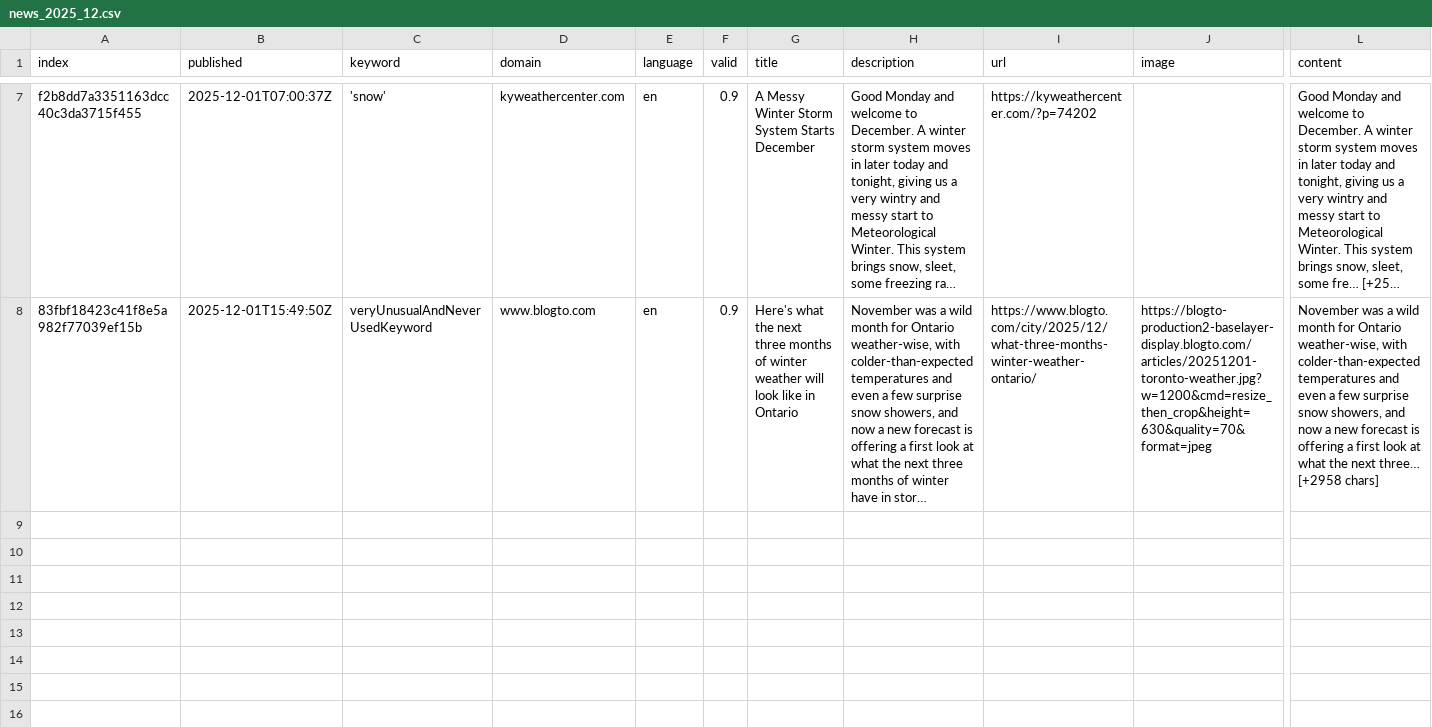
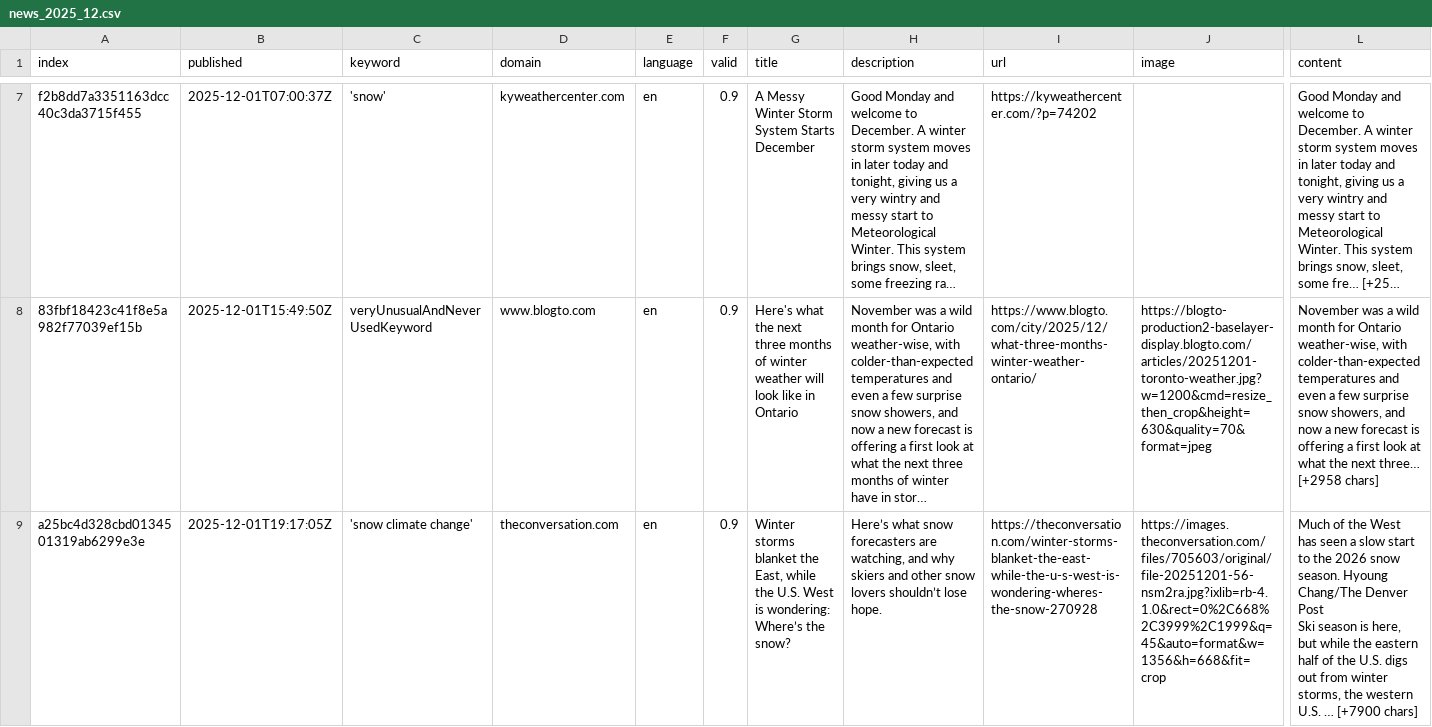
Before and after one commit to mizilett-news/snowIsComing, a CSV file: csv/news_2025_12.csv, drawn as a sheet; only a part is shown, gaps mark what is left out; long unchanged cells end in …; rows hold the shown columns only; ↵ is a line break in a cell; the diff names each change by its address in the sheet, - before the commit and + after, or states it on an @@ line.

```diff
--- a/csv/news_2025_12.csv
+++ b/csv/news_2025_12.csv
+row 9: a25bc4d328cbd0134501319ab6299e3e | 2025-12-01T19:17:05Z | 'snow climate change' | theconversation.com | en | 0.9 | Winter storms blanket the East, while the U.S. West is wondering: Where’s the snow? | Here’s what snow forecasters are watching, and why skiers and other snow lovers shouldn’t lose hope. | https://theconversation.com/winter-storms-blanket-the-east-while-the-u-s-west-is-wondering-wheres-the-snow-270928 | https://images.theconversation.com/files/705603/original/file-20251201-56-nsm2ra.jpg?ixlib=rb-4.1.0&rect=0%2C668%2C3999%2C1999&q=45&auto=format&w=1356&h=668&fit=crop | Much of the West has seen a slow start to the 2026 snow season. Hyoung Chang/The Denver Post ↵ Ski season is here, but while the eastern half of the U.S. digs out from winter storms, the western U.S. … [+7900 chars]
```
Also changed, not shown: csv/news_2025_11.csv, keywords.csv, 1 other file.
